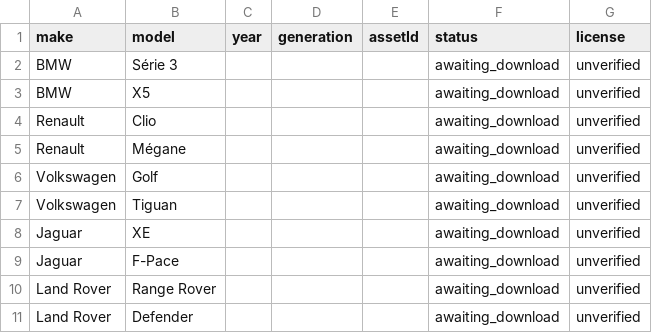
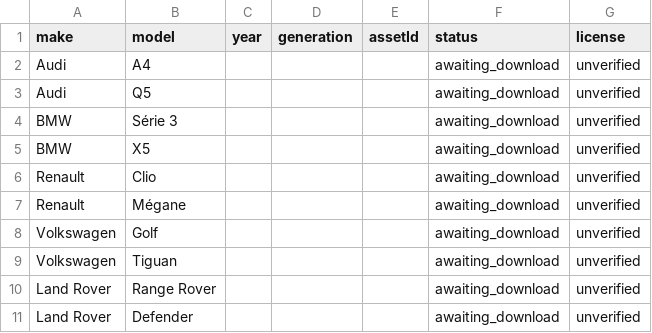
Before and after one commit to zczbgw9v6c-dot/MOTEK-DEPANNAGE, a CSV file: research/porto/catalogue-marques.csv, drawn as a sheet.

```diff
--- a/research/porto/catalogue-marques.csv
+++ b/research/porto/catalogue-marques.csv
@@ -1,2 +1,4 @@
 make,model,year,generation,assetId,status,license
+Audi,A4,,,,awaiting_download,unverified
+Audi,Q5,,,,awaiting_download,unverified
 BMW,Série 3,,,,awaiting_download,unverified
@@ -7,4 +9,2 @@ Volkswagen,Golf,,,,awaiting_download,unverified
 Volkswagen,Tiguan,,,,awaiting_download,unverified
-Jaguar,XE,,,,awaiting_download,unverified
-Jaguar,F-Pace,,,,awaiting_download,unverified
 Land Rover,Range Rover,,,,awaiting_download,unverified
```
Also changed, not shown: 3 other files.
